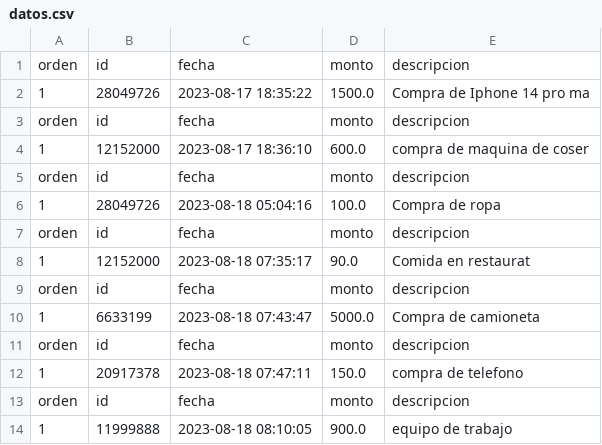
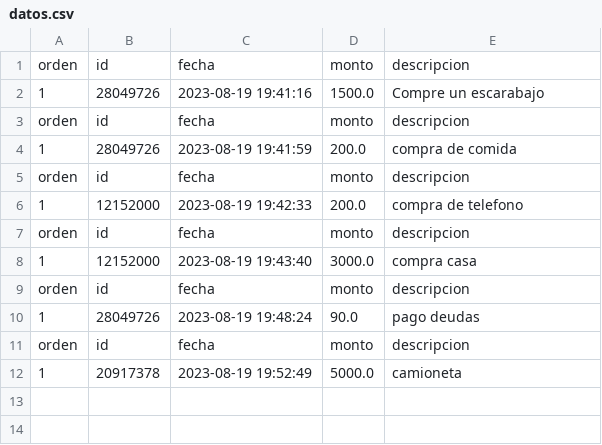
Before and after one commit to YailetGT/Rastreador_de_gastos, a CSV file: datos.csv, drawn as a sheet.

```diff
--- a/datos.csv
+++ b/datos.csv
@@ -1,14 +1,12 @@
 orden;id;fecha;monto;descripcion
-1;28049726;2023-08-17 18:35:22;1500.0;Compra de Iphone 14  pro ma
+1;28049726;2023-08-19 19:41:16;1500.0;Compre un escarabajo
 orden;id;fecha;monto;descripcion
-1;12152000;2023-08-17 18:36:10;600.0;compra de maquina de coser
+1;28049726;2023-08-19 19:41:59;200.0;compra de comida
 orden;id;fecha;monto;descripcion
-1;28049726;2023-08-18 05:04:16;100.0;Compra de ropa
+1;12152000;2023-08-19 19:42:33;200.0;compra de telefono
 orden;id;fecha;monto;descripcion
-1;12152000;2023-08-18 07:35:17;90.0;Comida en restaurat
+1;12152000;2023-08-19 19:43:40;3000.0;compra casa
 orden;id;fecha;monto;descripcion
-1;6633199;2023-08-18 07:43:47;5000.0;Compra de camioneta
+1;28049726;2023-08-19 19:48:24;90.0;pago deudas
 orden;id;fecha;monto;descripcion
-1;20917378;2023-08-18 07:47:11;150.0;compra de telefono
-orden;id;fecha;monto;descripcion
-1;11999888;2023-08-18 08:10:05;900.0;equipo de trabajo
+1;20917378;2023-08-19 19:52:49;5000.0;camioneta
```
Also changed, not shown: 1 other file.
